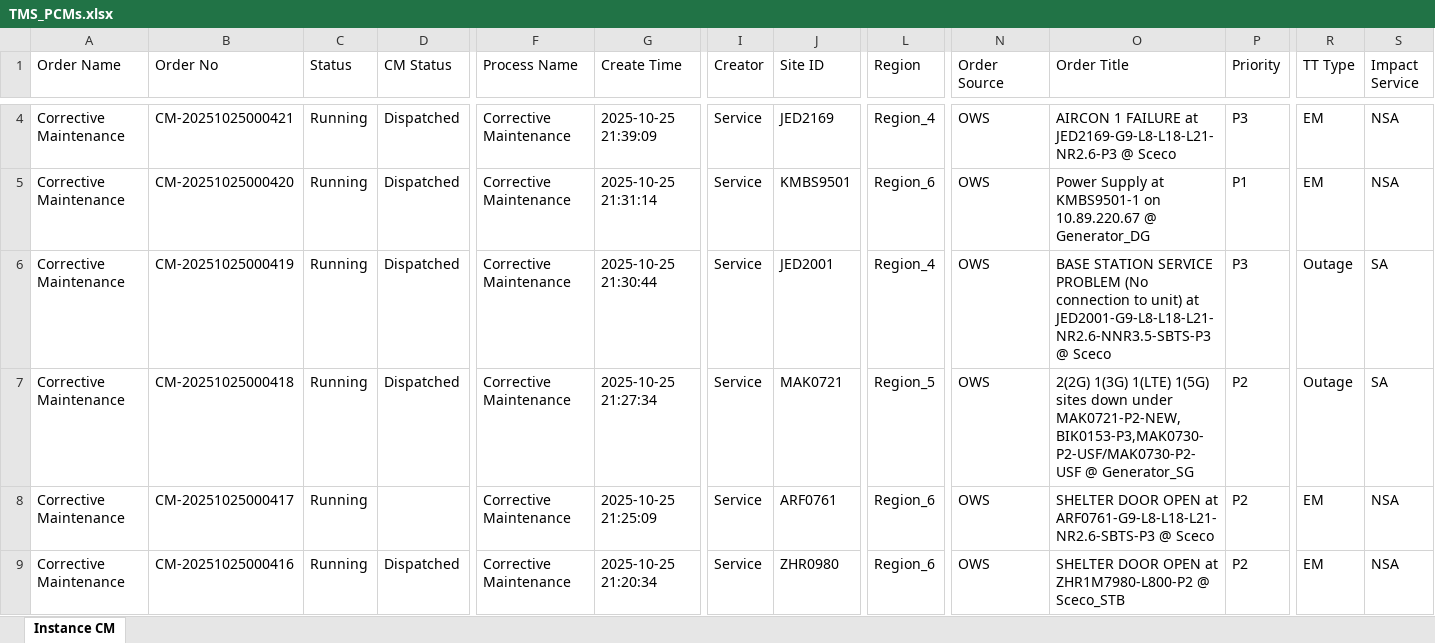
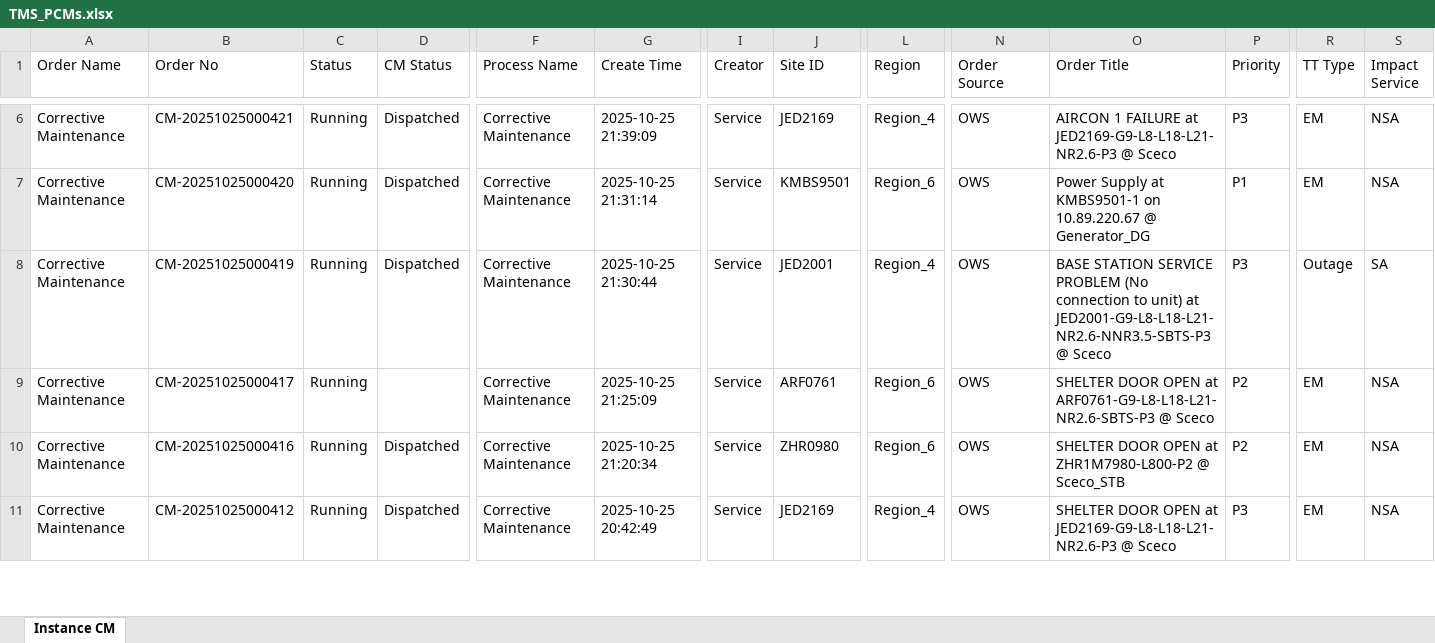
Before and after one commit to decosaro/tms_running, an Excel workbook: TMS_PCMs.xlsx, sheet Instance CM, drawn as a sheet; only a part is shown, gaps mark what is left out; the shorter side is filled out with more unchanged rows; values as stored, in another font and other column widths than the file's, no borders; removed rows and columns are numbered as before the commit, all else as after; rows hold the shown columns only; the diff covers the shown part only; the diff names each change by its address in the sheet, - before the commit and + after, or states it on an @@ line.

Commit message:
Updated TMS_PCMs.xlsx from OneDrive

```diff
--- a/TMS_PCMs.xlsx (sheet Instance CM)
+++ b/TMS_PCMs.xlsx (sheet Instance CM)
-row 7: Corrective Maintenance | CM-20251025000418 | Running | Dispatched | Corrective Maintenance | 2025-10-25 21:27:34 | Service | MAK0721 | Region_5 | OWS | 2(2G) 1(3G) 1(LTE) 1(5G) sites down under MAK0721-P2-NEW,BIK0153-P3,MAK0730-P2-USF/MAK0730-P2-USF @ Generator_SG | P2 | Outage | SA
```
Also changed, not shown: 2 added rows, 2 removed rows and 1 edited cell elsewhere in this sheet.
